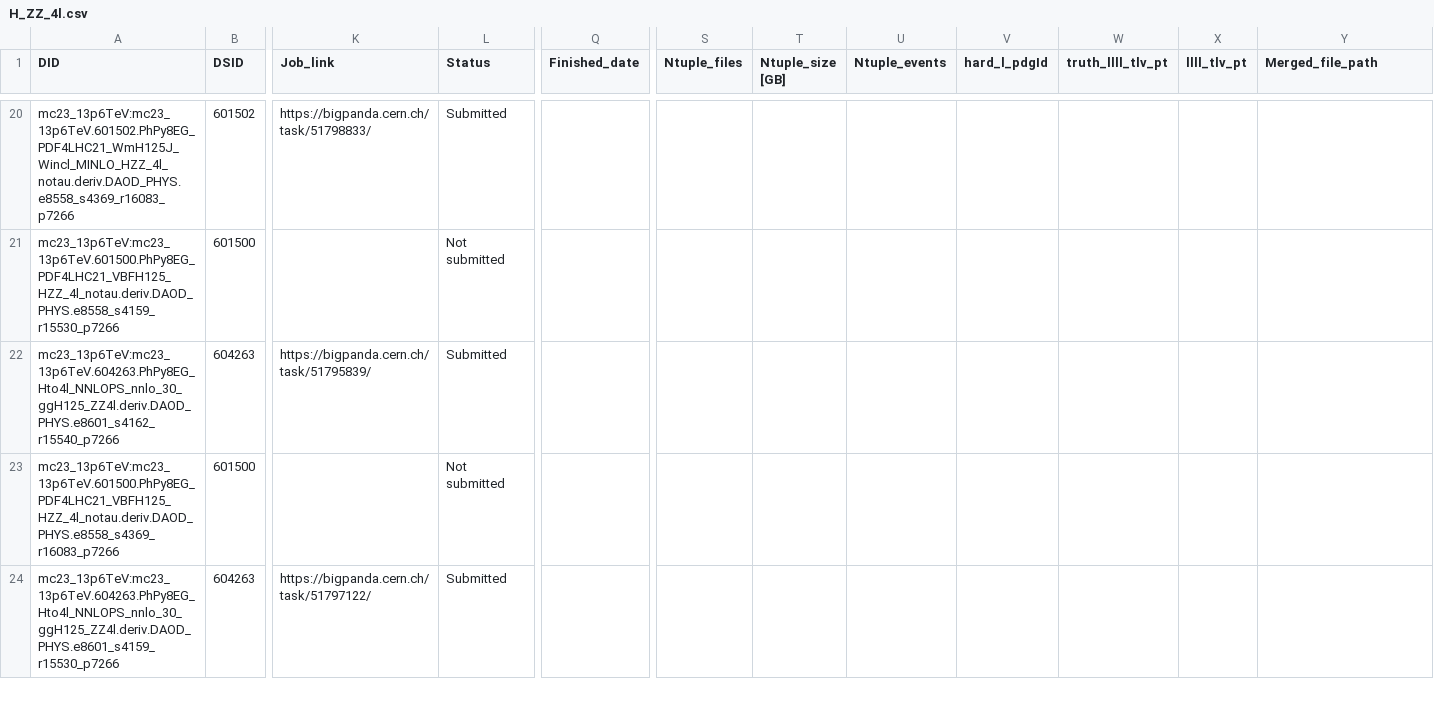
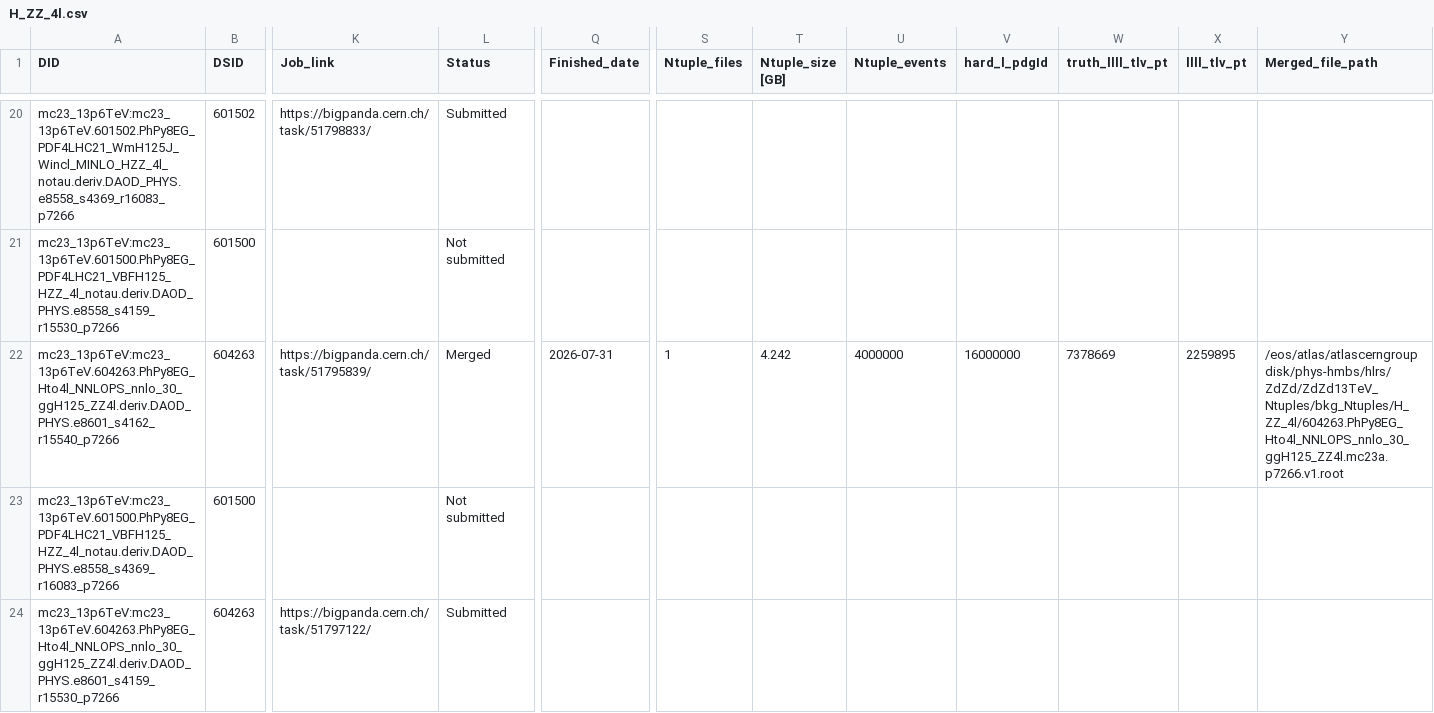
Before and after one commit to rsamconn/ZdZd_R3_production, a CSV file: data/H_ZZ_4l.csv, drawn as a sheet; only a part is shown, gaps mark what is left out; the diff names each change by its address in the sheet, - before the commit and + after, or states it on an @@ line.

Commit message:
Added download and merge details for DSID 604263, mc23a.

```diff
--- a/data/H_ZZ_4l.csv
+++ b/data/H_ZZ_4l.csv
-L22 (Status): Submitted
+L22 (Status): Merged
-Q22 (Finished_date): (empty)
+Q22 (Finished_date): 2026-07-31
-S22 (Ntuple_files): (empty)
+S22 (Ntuple_files): 1
-T22 (Ntuple_size [GB]): (empty)
+T22 (Ntuple_size [GB]): 4.242
-U22 (Ntuple_events): (empty)
+U22 (Ntuple_events): 4000000
-V22 (hard_l_pdgId): (empty)
+V22 (hard_l_pdgId): 16000000
-W22 (truth_llll_tlv_pt): (empty)
+W22 (truth_llll_tlv_pt): 7378669
-X22 (llll_tlv_pt): (empty)
+X22 (llll_tlv_pt): 2259895
-Y22 (Merged_file_path): (empty)
+Y22 (Merged_file_path): /eos/atlas/atlascerngroupdisk/phys-hmbs/hlrs/ZdZd/ZdZd13TeV_Ntuples/bkg_Ntuples/H_ZZ_4l/604263.PhPy8EG_Hto4l_NNLOPS_nnlo_30_ggH125_ZZ4l.mc23a.p7266.v1.root
```
